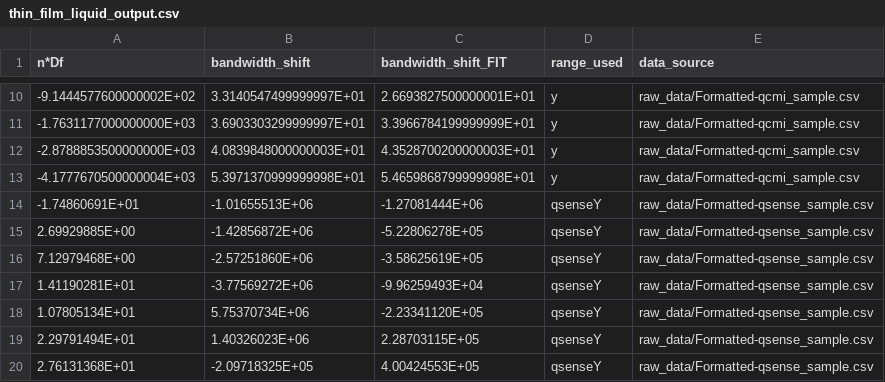
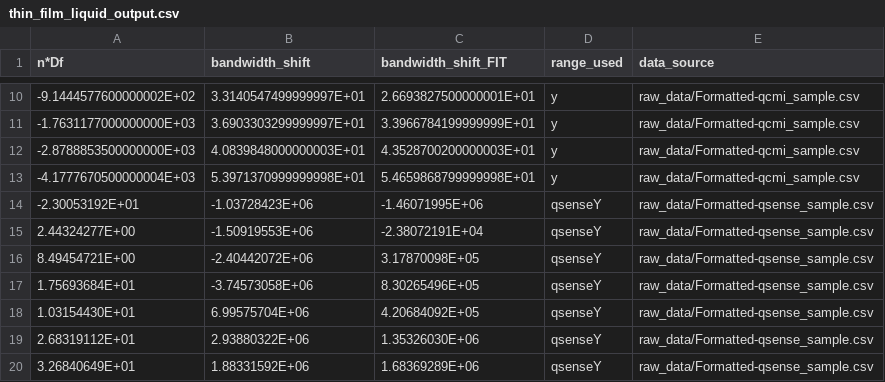
Before and after one commit to b-pardi/Research, a CSV file: BraTaDio/selected_ranges/thin_film_liquid_output.csv, drawn as a sheet; only a part is shown, gaps mark what is left out.

Commit message:
bug fix grabbing calibration data in modeling

```diff
--- a/BraTaDio/selected_ranges/thin_film_liquid_output.csv
+++ b/BraTaDio/selected_ranges/thin_film_liquid_output.csv
@@ -13,8 +13,8 @@ n*Df,bandwidth_shift,bandwidth_shift_FIT,range_used,data_source
 -4.1777670500000004E+03,5.3971370999999998E+01,5.4659868799999998E+01,y,raw_data/Formatted-qcmi_sample.csv
--1.74860691E+01,-1.01655513E+06,-1.27081444E+06,qsenseY,raw_data/Formatted-qsense_sample.csv
-2.69929885E+00,-1.42856872E+06,-5.22806278E+05,qsenseY,raw_data/Formatted-qsense_sample.csv
-7.12979468E+00,-2.57251860E+06,-3.58625619E+05,qsenseY,raw_data/Formatted-qsense_sample.csv
-1.41190281E+01,-3.77569272E+06,-9.96259493E+04,qsenseY,raw_data/Formatted-qsense_sample.csv
-1.07805134E+01,5.75370734E+06,-2.23341120E+05,qsenseY,raw_data/Formatted-qsense_sample.csv
-2.29791494E+01,1.40326023E+06,2.28703115E+05,qsenseY,raw_data/Formatted-qsense_sample.csv
-2.76131368E+01,-2.09718325E+05,4.00424553E+05,qsenseY,raw_data/Formatted-qsense_sample.csv
+-2.30053192E+01,-1.03728423E+06,-1.46071995E+06,qsenseY,raw_data/Formatted-qsense_sample.csv
+2.44324277E+00,-1.50919553E+06,-2.38072191E+04,qsenseY,raw_data/Formatted-qsense_sample.csv
+8.49454721E+00,-2.40442072E+06,3.17870098E+05,qsenseY,raw_data/Formatted-qsense_sample.csv
+1.75693684E+01,-3.74573058E+06,8.30265496E+05,qsenseY,raw_data/Formatted-qsense_sample.csv
+1.03154430E+01,6.99575704E+06,4.20684092E+05,qsenseY,raw_data/Formatted-qsense_sample.csv
+2.68319112E+01,2.93880322E+06,1.35326030E+06,qsenseY,raw_data/Formatted-qsense_sample.csv
+3.26840649E+01,1.88331592E+06,1.68369289E+06,qsenseY,raw_data/Formatted-qsense_sample.csv
```
Also changed, not shown: BraTaDio/selected_ranges/all_stats_dis.csv, BraTaDio/selected_ranges/all_stats_rf.csv, 16 other files.
